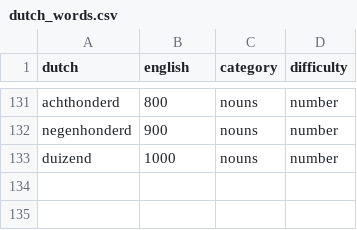
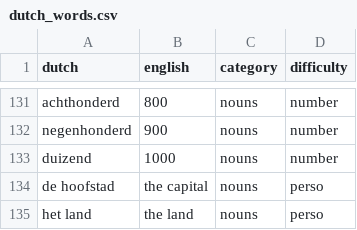
Before and after one commit to ddabruneel/streamlit_dutch, a CSV file: dutch_words.csv, drawn as a sheet; only a part is shown, gaps mark what is left out; the diff names each change by its address in the sheet, - before the commit and + after, or states it on an @@ line.

Commit message:
Add new Dutch words for 'capital' and 'land'

```diff
--- a/dutch_words.csv
+++ b/dutch_words.csv
+row 134: de hoofstad | the capital | nouns | perso
+row 135: het land | the land | nouns | perso
```
